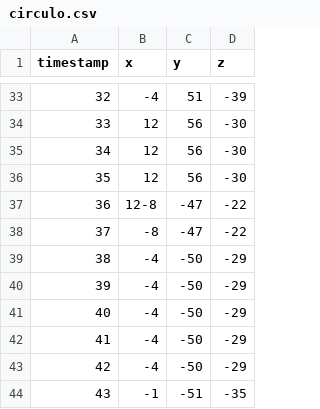
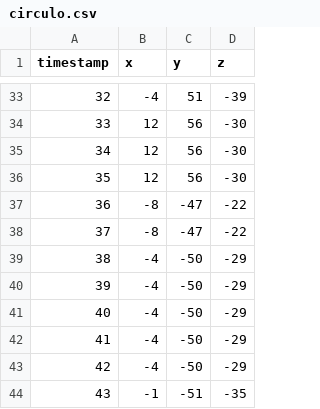
Before and after one commit to marpermon/LabMicros, a CSV file: lab5/circulo.csv, drawn as a sheet; only a part is shown, gaps mark what is left out.

Commit message:
Update circulo.csv

```diff
--- a/lab5/circulo.csv
+++ b/lab5/circulo.csv
@@ -36,3 +36,3 @@ timestamp,x,y,z
 35,12,56,-30
-36,12-8,-47,-22
+36,-8,-47,-22
 37,-8,-47,-22
```
